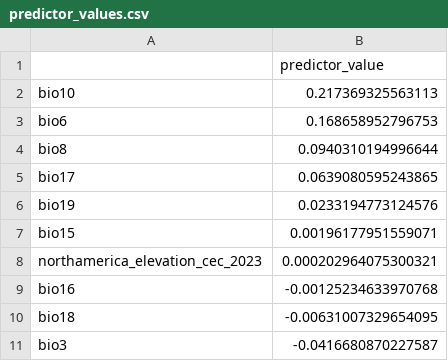
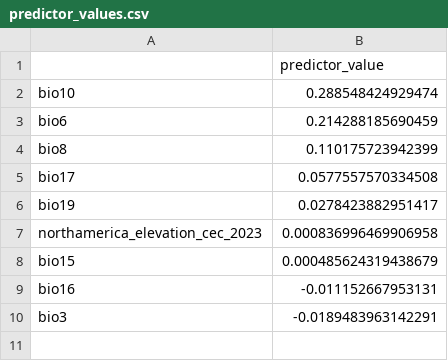
Before and after one commit to Big-Biodiversity-Collaborative/DesertBees, a CSV file: output/parkinsonia_microphylla/predictor_values.csv, drawn as a sheet.

```diff
--- a/output/parkinsonia_microphylla/predictor_values.csv
+++ b/output/parkinsonia_microphylla/predictor_values.csv
@@ -1,11 +1,10 @@
 "","predictor_value"
-"bio10",0.217369325563113
-"bio6",0.168658952796753
-"bio8",0.0940310194996644
-"bio17",0.0639080595243865
-"bio19",0.0233194773124576
-"bio15",0.00196177951559071
-"northamerica_elevation_cec_2023",0.000202964075300321
-"bio16",-0.00125234633970768
-"bio18",-0.00631007329654095
-"bio3",-0.0416680870227587
+"bio10",0.288548424929474
+"bio6",0.214288185690459
+"bio8",0.110175723942399
+"bio17",0.0577557570334508
+"bio19",0.0278423882951417
+"northamerica_elevation_cec_2023",0.000836996469906958
+"bio15",0.000485624319438679
+"bio16",-0.011152667953131
+"bio3",-0.0189483963142291
```
Also changed, not shown: output/centris_pallida/predictor_values.csv, output/olneya_tesota/parameter_results.csv, 49 other files.
